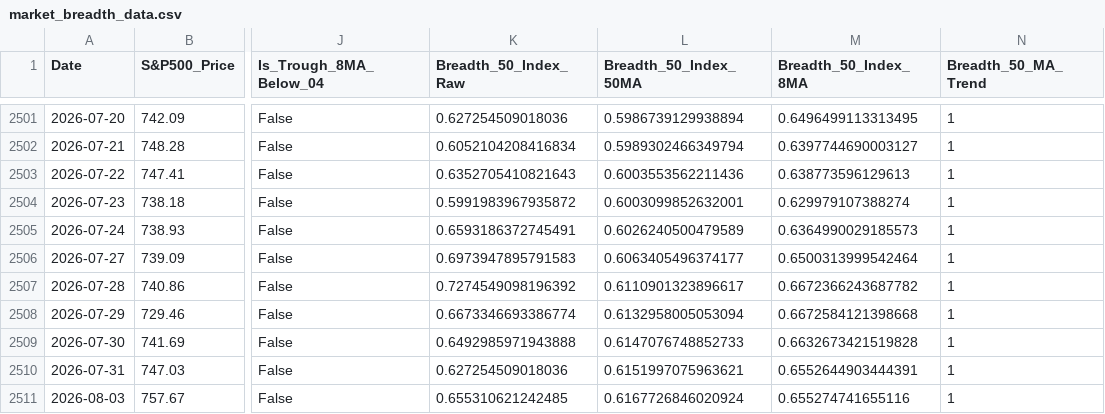
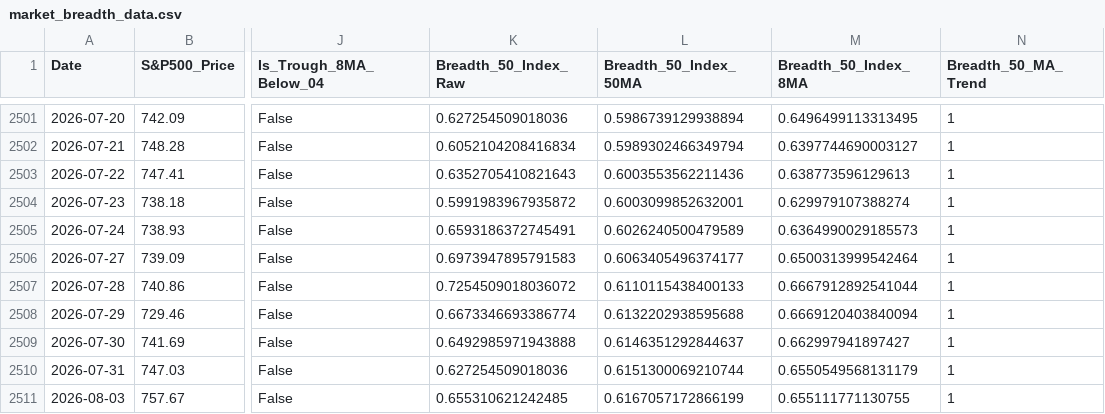
Before and after one commit to YONGJINSONG/market, a CSV file: data/breadth/market_breadth_data.csv, drawn as a sheet; only a part is shown, gaps mark what is left out; the diff names each change by its address in the sheet, - before the commit and + after, or states it on an @@ line.

```diff
--- a/data/breadth/market_breadth_data.csv
+++ b/data/breadth/market_breadth_data.csv
-K2507 (Breadth_50_Index_Raw): 0.7274549098196392
+K2507 (Breadth_50_Index_Raw): 0.7254509018036072
-L2507 (Breadth_50_Index_50MA): 0.6110901323896617
+L2507 (Breadth_50_Index_50MA): 0.6110115438400133
-M2507 (Breadth_50_Index_8MA): 0.6672366243687782
+M2507 (Breadth_50_Index_8MA): 0.6667912892541044
-L2508 (Breadth_50_Index_50MA): 0.6132958005053094
+L2508 (Breadth_50_Index_50MA): 0.6132202938595688
-M2508 (Breadth_50_Index_8MA): 0.6672584121398668
+M2508 (Breadth_50_Index_8MA): 0.6669120403840094
-L2509 (Breadth_50_Index_50MA): 0.6147076748852733
+L2509 (Breadth_50_Index_50MA): 0.6146351292844637
-M2509 (Breadth_50_Index_8MA): 0.6632673421519828
+M2509 (Breadth_50_Index_8MA): 0.662997941897427
-L2510 (Breadth_50_Index_50MA): 0.6151997075963621
+L2510 (Breadth_50_Index_50MA): 0.6151300069210744
-M2510 (Breadth_50_Index_8MA): 0.6552644903444391
+M2510 (Breadth_50_Index_8MA): 0.6550549568131179
-L2511 (Breadth_50_Index_50MA): 0.6167726846020924
+L2511 (Breadth_50_Index_50MA): 0.6167057172866199
-M2511 (Breadth_50_Index_8MA): 0.655274741655116
+M2511 (Breadth_50_Index_8MA): 0.655111771130755
```
Also changed, not shown: 6 other files.
